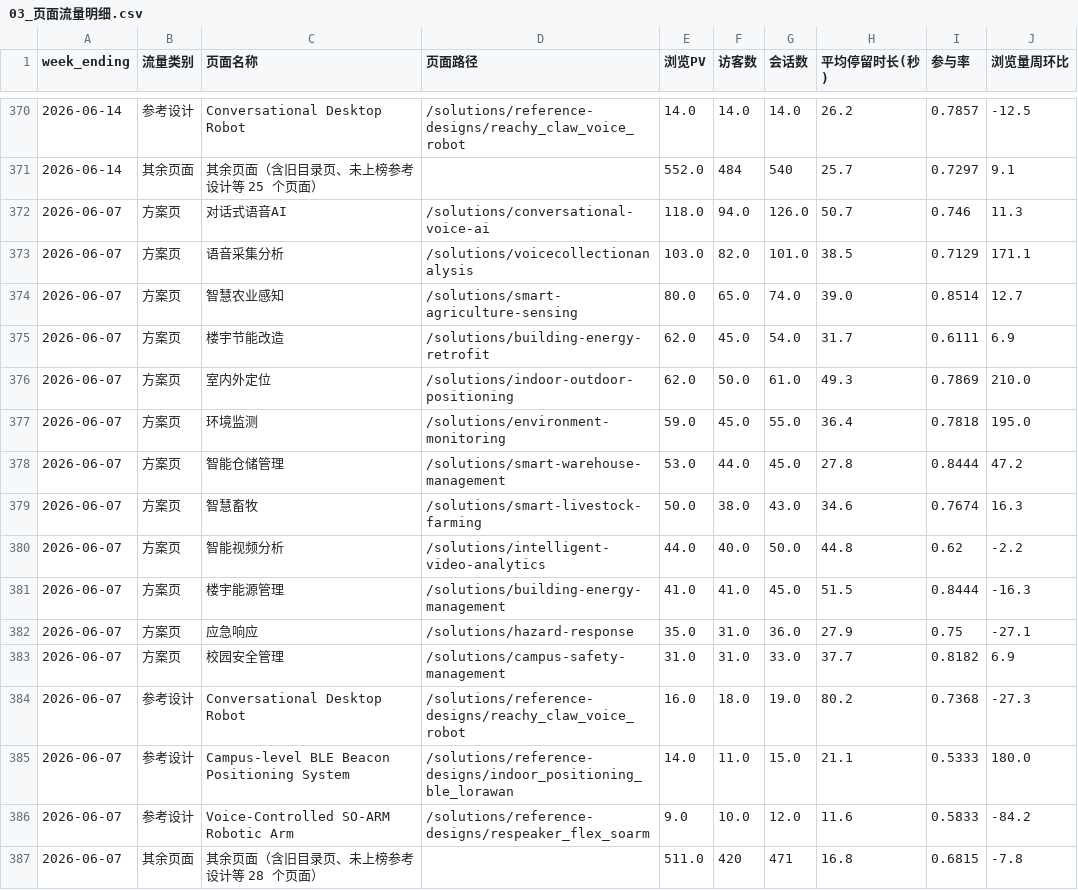
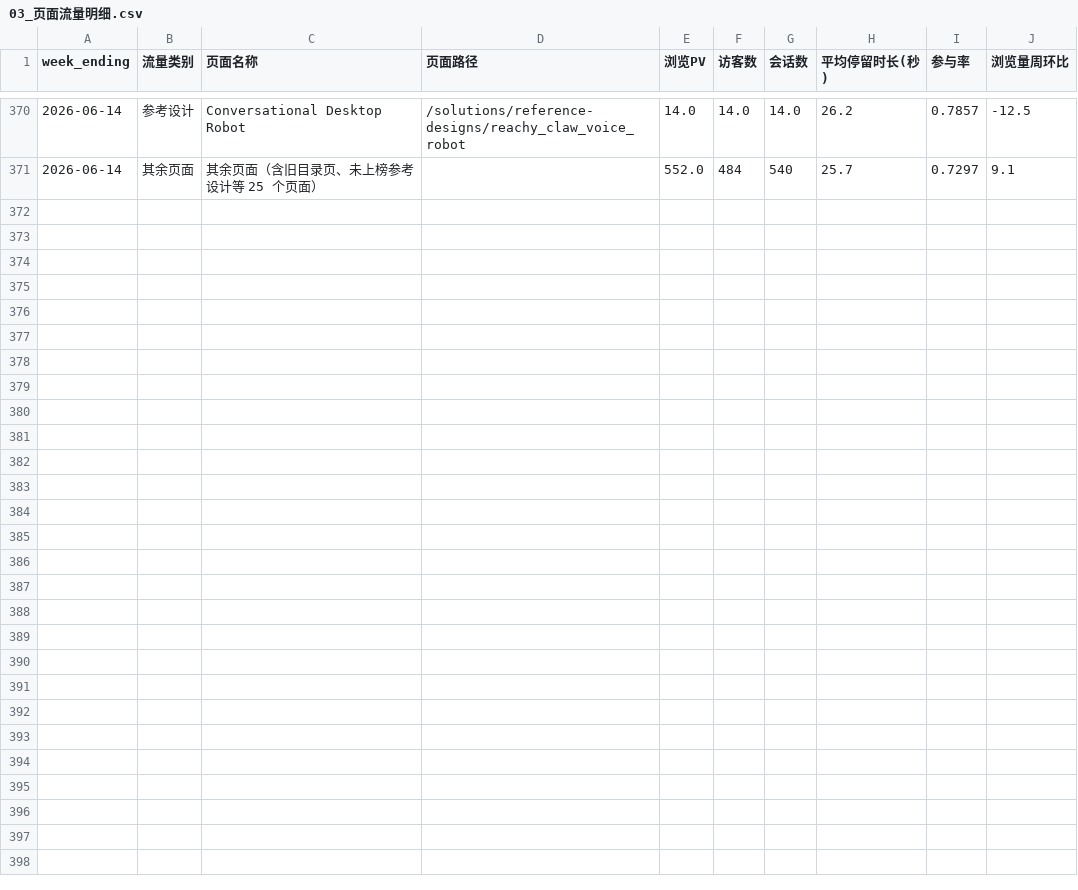
Before and after one commit to rebeccah321/ga4-feishu-dashboard, a CSV file: data/analysis_v3/03_页面流量明细.csv, drawn as a sheet; only a part is shown, gaps mark what is left out; the diff names each change by its address in the sheet, - before the commit and + after, or states it on an @@ line.

```diff
--- a/data/analysis_v3/03_页面流量明细.csv
+++ b/data/analysis_v3/03_页面流量明细.csv
-row 372: 2026-06-07 | 方案页 | 对话式语音AI | /solutions/conversational-voice-ai | 118.0 | 94.0 | 126.0 | 50.7 | 0.746 | 11.3
-row 373: 2026-06-07 | 方案页 | 语音采集分析 | /solutions/voicecollectionanalysis | 103.0 | 82.0 | 101.0 | 38.5 | 0.7129 | 171.1
-row 374: 2026-06-07 | 方案页 | 智慧农业感知 | /solutions/smart-agriculture-sensing | 80.0 | 65.0 | 74.0 | 39.0 | 0.8514 | 12.7
-row 375: 2026-06-07 | 方案页 | 楼宇节能改造 | /solutions/building-energy-retrofit | 62.0 | 45.0 | 54.0 | 31.7 | 0.6111 | 6.9
-row 376: 2026-06-07 | 方案页 | 室内外定位 | /solutions/indoor-outdoor-positioning | 62.0 | 50.0 | 61.0 | 49.3 | 0.7869 | 210.0
-row 377: 2026-06-07 | 方案页 | 环境监测 | /solutions/environment-monitoring | 59.0 | 45.0 | 55.0 | 36.4 | 0.7818 | 195.0
-row 378: 2026-06-07 | 方案页 | 智能仓储管理 | /solutions/smart-warehouse-management | 53.0 | 44.0 | 45.0 | 27.8 | 0.8444 | 47.2
-row 379: 2026-06-07 | 方案页 | 智慧畜牧 | /solutions/smart-livestock-farming | 50.0 | 38.0 | 43.0 | 34.6 | 0.7674 | 16.3
-row 380: 2026-06-07 | 方案页 | 智能视频分析 | /solutions/intelligent-video-analytics | 44.0 | 40.0 | 50.0 | 44.8 | 0.62 | -2.2
-row 381: 2026-06-07 | 方案页 | 楼宇能源管理 | /solutions/building-energy-management | 41.0 | 41.0 | 45.0 | 51.5 | 0.8444 | -16.3
-row 382: 2026-06-07 | 方案页 | 应急响应 | /solutions/hazard-response | 35.0 | 31.0 | 36.0 | 27.9 | 0.75 | -27.1
-row 383: 2026-06-07 | 方案页 | 校园安全管理 | /solutions/campus-safety-management | 31.0 | 31.0 | 33.0 | 37.7 | 0.8182 | 6.9
-row 384: 2026-06-07 | 参考设计 | Conversational Desktop Robot | /solutions/reference-designs/reachy_claw_voice_robot | 16.0 | 18.0 | 19.0 | 80.2 | 0.7368 | -27.3
-row 385: 2026-06-07 | 参考设计 | Campus-level BLE Beacon Positioning System | /solutions/reference-designs/indoor_positioning_ble_lorawan | 14.0 | 11.0 | 15.0 | 21.1 | 0.5333 | 180.0
-row 386: 2026-06-07 | 参考设计 | Voice-Controlled SO-ARM Robotic Arm | /solutions/reference-designs/respeaker_flex_soarm | 9.0 | 10.0 | 12.0 | 11.6 | 0.5833 | -84.2
-row 387: 2026-06-07 | 其余页面 | 其余页面（含旧目录页、未上榜参考设计等 28 个页面） |  | 511.0 | 420 | 471 | 16.8 | 0.6815 | -7.8
```
Also changed, not shown: dashboard/data/weekly/funnel.csv, dashboard/data/weekly/转换漏斗.csv, 24 other files.
